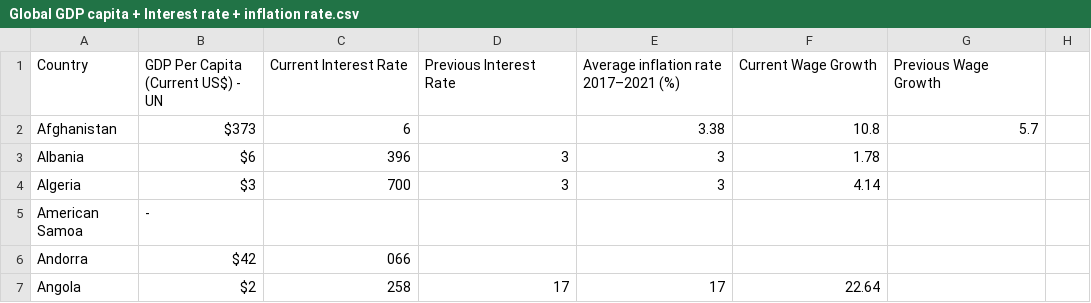
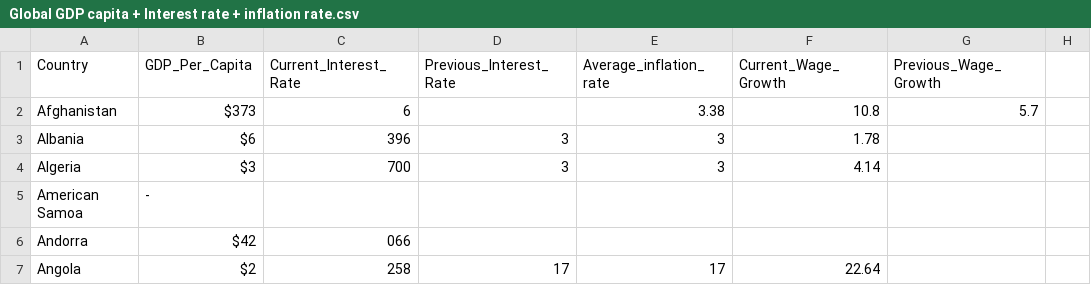
Before and after one commit to JackLin07/FIT3179-DataVisualisation_A2, a CSV file: Datasets/Global GDP capita + Interest rate + inflation rate.csv, drawn as a sheet; only a part is shown.

Commit message:
Update Headers Global GDP capita + Interest rate + inflation rate.csv

```diff
--- a/Datasets/Global GDP capita + Interest rate + inflation rate.csv
+++ b/Datasets/Global GDP capita + Interest rate + inflation rate.csv
@@ -1,2 +1,2 @@
-Country,GDP Per Capita (Current US$) - UN,Current Interest Rate,Previous Interest Rate,Average inflation rate 2017–2021 (%),Current Wage Growth,Previous Wage Growth
+Country, GDP_Per_Capita,Current_Interest_Rate,Previous_Interest_Rate,Average_inflation_rate,Current_Wage_Growth,Previous_Wage_Growth
 Afghanistan,$373,6,,3.38,10.8,5.7
```
